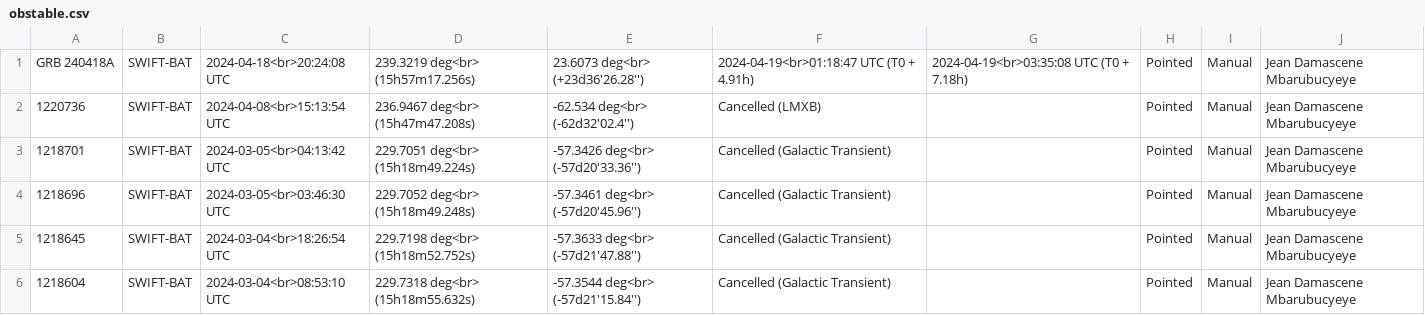
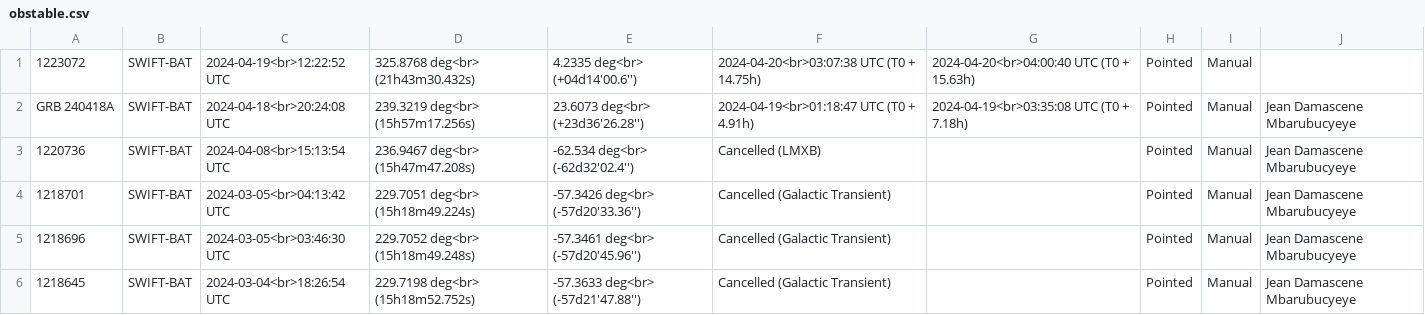
Before and after one commit to wxssym/grbhess.github.io, a CSV file: obstable.csv, drawn as a sheet; only a part is shown; the shorter side is filled out with more unchanged rows.

Commit message:
adding GRB: 1223072

```diff
--- a/obstable.csv
+++ b/obstable.csv
@@ -1 +1,2 @@
+1223072,SWIFT-BAT,2024-04-19<br>12:22:52 UTC,325.8768 deg<br> (21h43m30.432s),4.2335 deg<br> (+04d14'00.6''),2024-04-20<br>03:07:38 UTC (T0 + 14.75h),2024-04-20<br>04:00:40 UTC (T0 + 15.63h),Pointed,Manual,
 GRB 240418A,SWIFT-BAT,2024-04-18<br>20:24:08 UTC,239.3219 deg<br> (15h57m17.256s),23.6073 deg<br> (+23d36'26.28''),2024-04-19<br>01:18:47 UTC (T0 + 4.91h),2024-04-19<br>03:35:08 UTC (T0 + 7.18h),Pointed,Manual,Jean Damascene Mbarubucyeye
```
